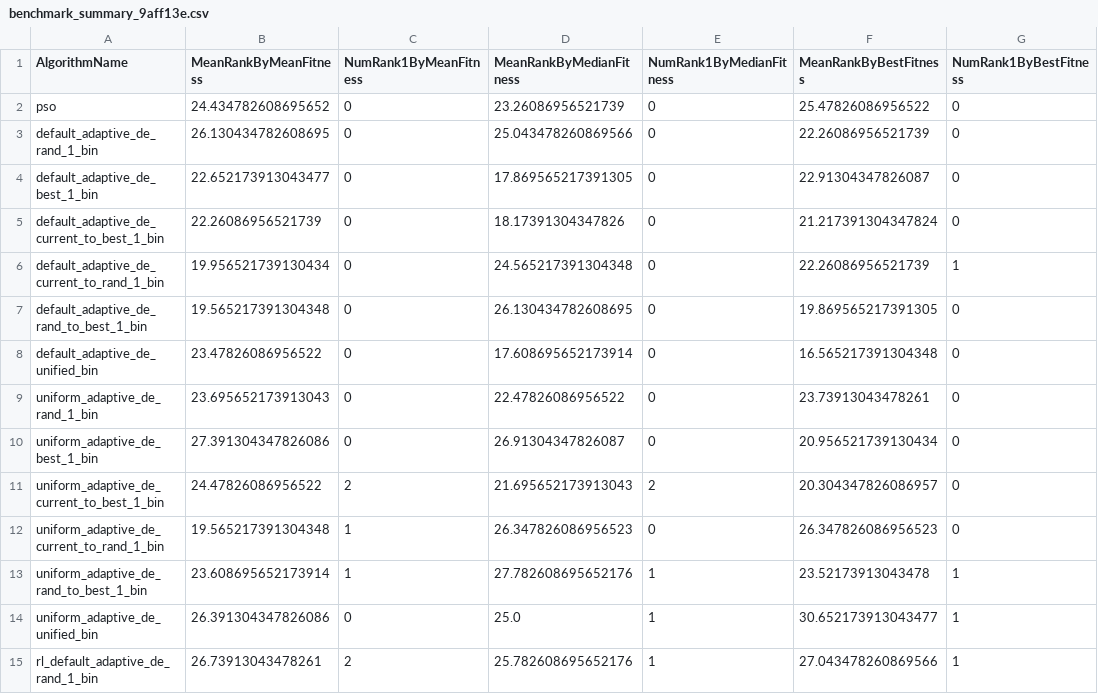
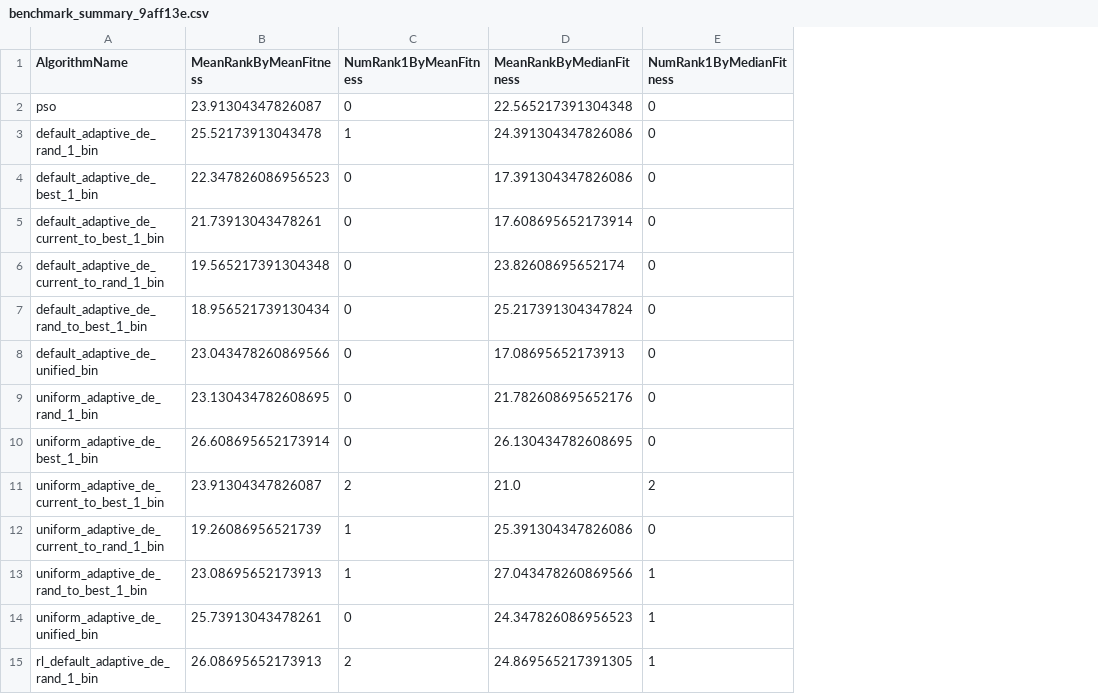
Before and after one commit to UB-SSDC-Lab/GlobalOptimization.jl, a CSV file: bench/data/benchmark_summary_9aff13e.csv, drawn as a sheet; only a part is shown; the diff covers the shown part only; the diff names each change by its address in the sheet, - before the commit and + after, or states it on an @@ line.

```diff
--- a/bench/data/benchmark_summary_9aff13e.csv
+++ b/bench/data/benchmark_summary_9aff13e.csv
-column F (MeanRankByBestFitness), rows 2-15: 25.47826086956522 | 22.26086956521739 | 22.91304347826087 | 21.217391304347824 | 22.26086956521739 | 19.869565217391305 | 16.565217391304348 | 23.73913043478261 | 20.956521739130434 | 20.304347826086957 | 26.347826086956523 | 23.52173913043478 | 30.652173913043477 | 27.043478260869566
-column G (NumRank1ByBestFitness), rows 2-15: 0 | 0 | 0 | 0 | 1 | 0 | 0 | 0 | 0 | 0 | 0 | 1 | 1 | 1
-B2 (MeanRankByMeanFitness): 24.434782608695652
+B2 (MeanRankByMeanFitness): 23.91304347826087
-D2 (MeanRankByMedianFitness): 23.26086956521739
+D2 (MeanRankByMedianFitness): 22.565217391304348
-B3 (MeanRankByMeanFitness): 26.130434782608695
+B3 (MeanRankByMeanFitness): 25.52173913043478
-C3 (NumRank1ByMeanFitness): 0
+C3 (NumRank1ByMeanFitness): 1
-D3 (MeanRankByMedianFitness): 25.043478260869566
+D3 (MeanRankByMedianFitness): 24.391304347826086
-B4 (MeanRankByMeanFitness): 22.652173913043477
+B4 (MeanRankByMeanFitness): 22.347826086956523
-D4 (MeanRankByMedianFitness): 17.869565217391305
+D4 (MeanRankByMedianFitness): 17.391304347826086
-B5 (MeanRankByMeanFitness): 22.26086956521739
+B5 (MeanRankByMeanFitness): 21.73913043478261
-D5 (MeanRankByMedianFitness): 18.17391304347826
+D5 (MeanRankByMedianFitness): 17.608695652173914
-B6 (MeanRankByMeanFitness): 19.956521739130434
+B6 (MeanRankByMeanFitness): 19.565217391304348
-D6 (MeanRankByMedianFitness): 24.565217391304348
+D6 (MeanRankByMedianFitness): 23.82608695652174
-B7 (MeanRankByMeanFitness): 19.565217391304348
+B7 (MeanRankByMeanFitness): 18.956521739130434
-D7 (MeanRankByMedianFitness): 26.130434782608695
+D7 (MeanRankByMedianFitness): 25.217391304347824
-B8 (MeanRankByMeanFitness): 23.47826086956522
+B8 (MeanRankByMeanFitness): 23.043478260869566
-D8 (MeanRankByMedianFitness): 17.608695652173914
+D8 (MeanRankByMedianFitness): 17.08695652173913
-B9 (MeanRankByMeanFitness): 23.695652173913043
+B9 (MeanRankByMeanFitness): 23.130434782608695
-D9 (MeanRankByMedianFitness): 22.47826086956522
+D9 (MeanRankByMedianFitness): 21.782608695652176
-B10 (MeanRankByMeanFitness): 27.391304347826086
+B10 (MeanRankByMeanFitness): 26.608695652173914
-D10 (MeanRankByMedianFitness): 26.91304347826087
+D10 (MeanRankByMedianFitness): 26.130434782608695
-B11 (MeanRankByMeanFitness): 24.47826086956522
+B11 (MeanRankByMeanFitness): 23.91304347826087
-D11 (MeanRankByMedianFitness): 21.695652173913043
+D11 (MeanRankByMedianFitness): 21.0
-B12 (MeanRankByMeanFitness): 19.565217391304348
+B12 (MeanRankByMeanFitness): 19.26086956521739
-D12 (MeanRankByMedianFitness): 26.347826086956523
+D12 (MeanRankByMedianFitness): 25.391304347826086
-B13 (MeanRankByMeanFitness): 23.608695652173914
+B13 (MeanRankByMeanFitness): 23.08695652173913
-D13 (MeanRankByMedianFitness): 27.782608695652176
+D13 (MeanRankByMedianFitness): 27.043478260869566
-B14 (MeanRankByMeanFitness): 26.391304347826086
+B14 (MeanRankByMeanFitness): 25.73913043478261
-D14 (MeanRankByMedianFitness): 25.0
+D14 (MeanRankByMedianFitness): 24.347826086956523
-B15 (MeanRankByMeanFitness): 26.73913043478261
+B15 (MeanRankByMeanFitness): 26.08695652173913
-D15 (MeanRankByMedianFitness): 25.782608695652176
+D15 (MeanRankByMedianFitness): 24.869565217391305
```
Also changed, not shown: 73 edited cells elsewhere in this file, 5 other files.
